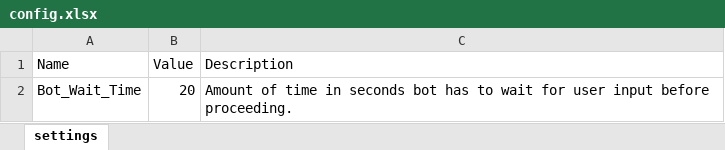
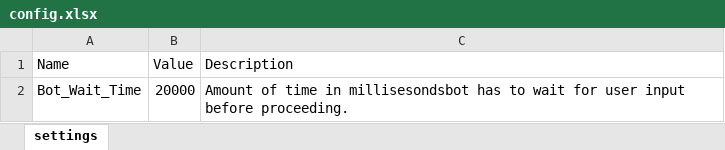
Before and after one commit to salami-dev/Year_of_Strings_BS, an Excel workbook: Data/config.xlsx, sheet settings, drawn as a sheet; values as stored, in another font and other column widths than the file's, no borders; the diff names each change by its address in the sheet, - before the commit and + after, or states it on an @@ line.

Commit message:
Change Duration of Wait Time In Excel Config

```diff
--- a/Data/config.xlsx (sheet settings)
+++ b/Data/config.xlsx (sheet settings)
-B2 (Value): 20
+B2 (Value): 20000
-C2 (Description): …time in seconds bot has to…
+C2 (Description): …time in millisesondsbot has to…
```
